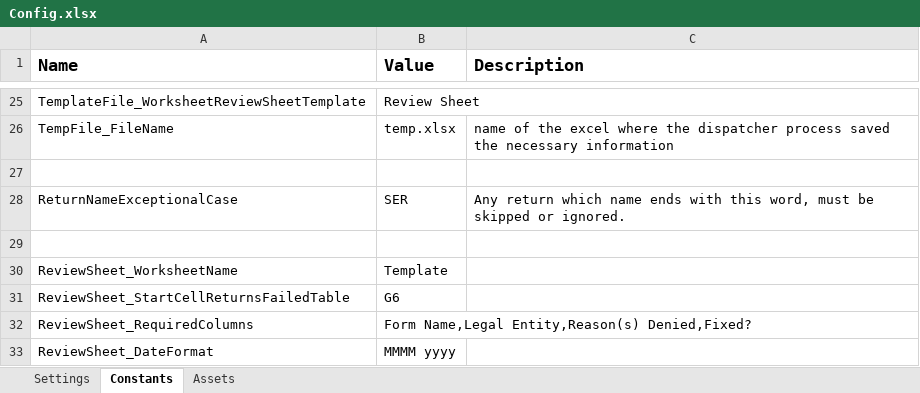
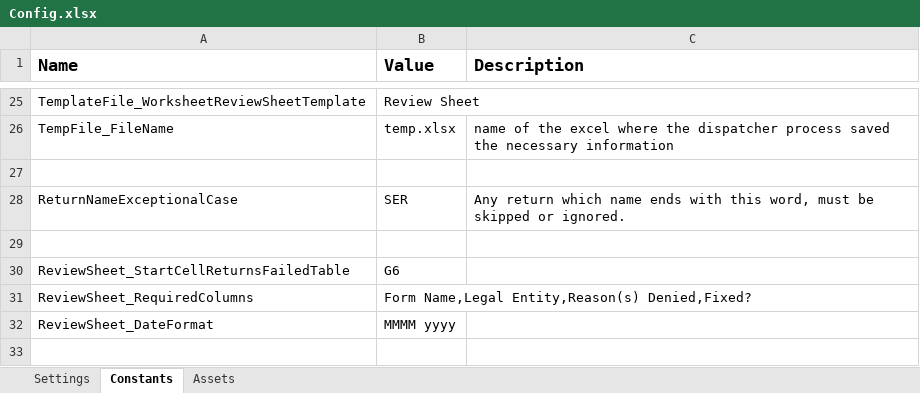
Before and after one commit to NahuelSovos98/STS_InternalReviewBot, an Excel workbook: STS IR Bot Performer/Data/Config.xlsx, sheet Constants, drawn as a sheet; only a part is shown, gaps mark what is left out; the shorter side is filled out with more unchanged rows; values as stored, in another font and other column widths than the file's, no borders; the diff names each change by its address in the sheet, - before the commit and + after, or states it on an @@ line.

Commit message:
Change in setting of parameters in process within main and config file.

```diff
--- a/STS IR Bot Performer/Data/Config.xlsx (sheet Constants)
+++ b/STS IR Bot Performer/Data/Config.xlsx (sheet Constants)
-row 30: ReviewSheet_WorksheetName | Template
```
Also changed, not shown: 1 other file.
